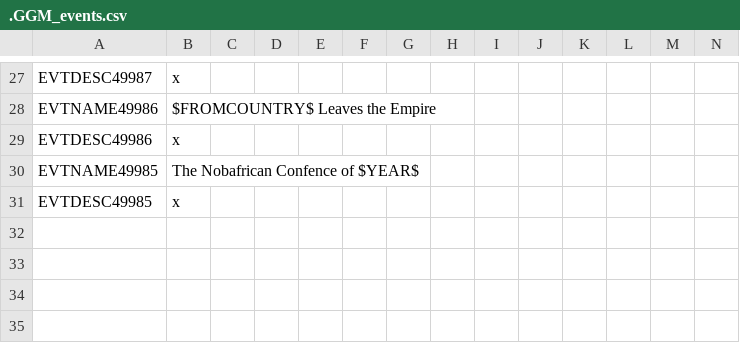
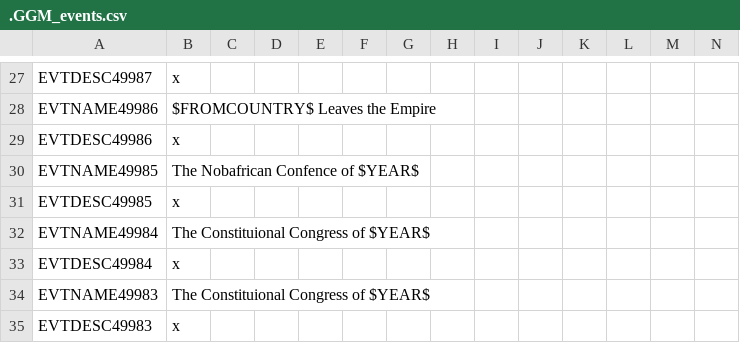
Before and after one commit to The-Question-Asker/MAW2, a CSV file: MAW2/localisation/.GGM_events.csv, drawn as a sheet; only a part is shown, gaps mark what is left out; the diff names each change by its address in the sheet, - before the commit and + after, or states it on an @@ line.

```diff
--- a/MAW2/localisation/.GGM_events.csv
+++ b/MAW2/localisation/.GGM_events.csv
+row 32: EVTNAME49984 | The Constituional Congress of $YEAR$
+row 33: EVTDESC49984 | x
+row 34: EVTNAME49983 | The Constituional Congress of $YEAR$
+row 35: EVTDESC49983 | x
```
Also changed, not shown: MAW2/localisation/.GGM_Countries.csv, MAW2/localisation/.GGM_Map.csv, 13 other files.
